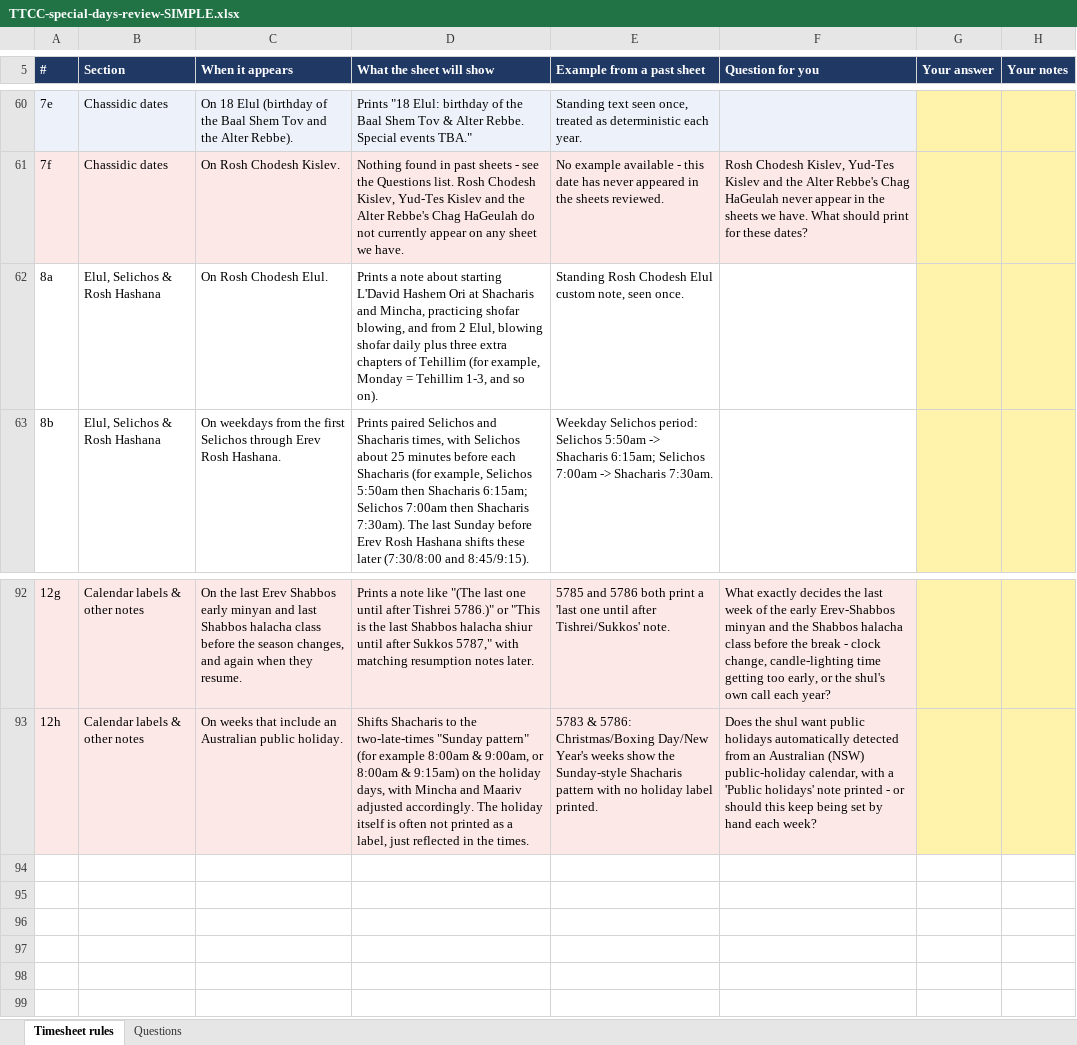
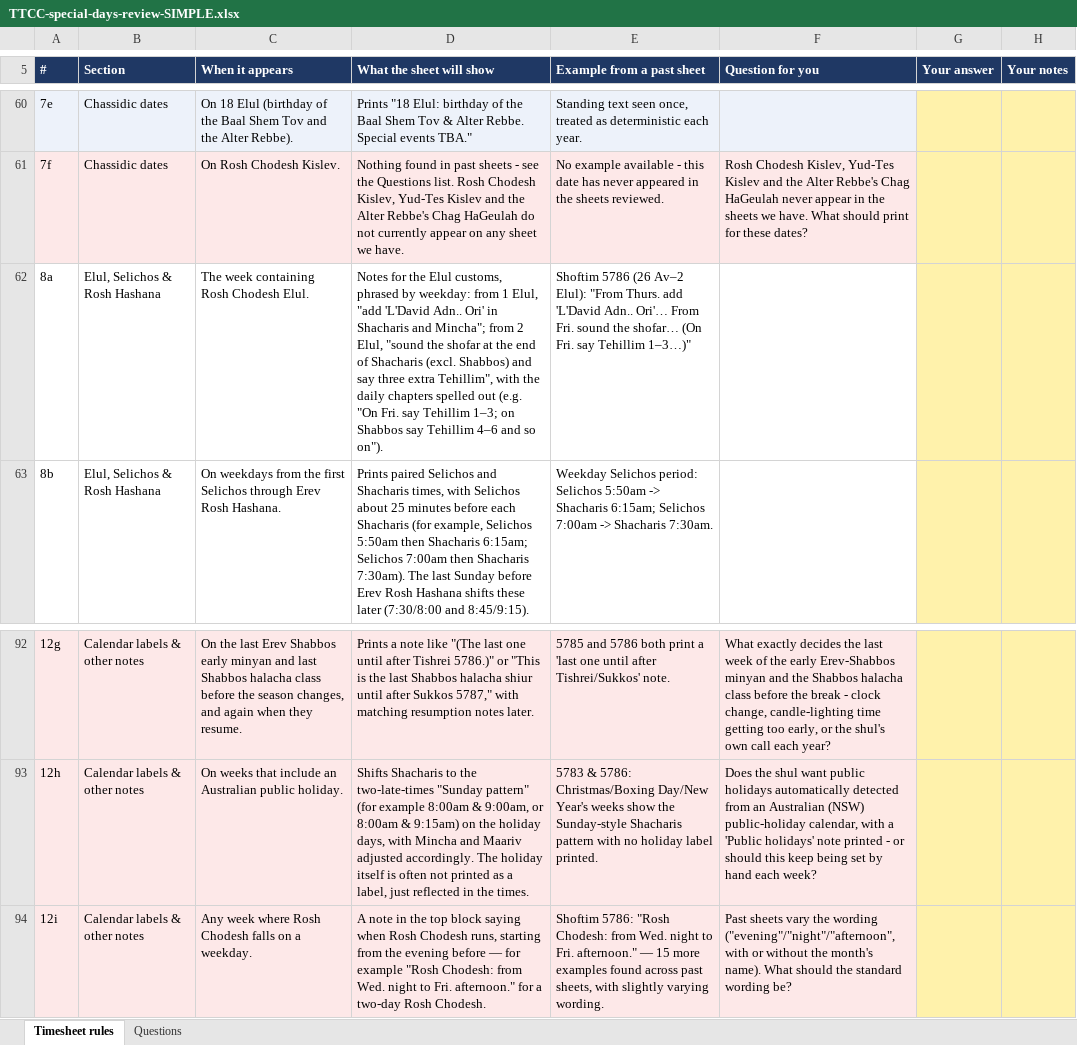
Before and after one commit to notapelican/tt-zmanim, an Excel workbook: phase0/mining/TTCC-special-days-review-SIMPLE.xlsx, sheet Timesheet rules, drawn as a sheet; only a part is shown, gaps mark what is left out; values as stored, in another font and other column widths than the file's, no borders; the diff names each change by its address in the sheet, - before the commit and + after, or states it on an @@ line.

```diff
--- a/phase0/mining/TTCC-special-days-review-SIMPLE.xlsx (sheet Timesheet rules)
+++ b/phase0/mining/TTCC-special-days-review-SIMPLE.xlsx (sheet Timesheet rules)
-C62 (When it appears): On Rosh Chodesh Elul.
+C62 (When it appears): The week containing Rosh Chodesh Elul.
-D62 (What the sheet will show): Prints a note about starting L'David Hashem Ori at Shacharis and Mincha, practicing shofar blowing, and from 2 Elul, blowing shofar daily plus three extra chapters of Tehillim (for example, Monday = Tehillim 1-3, and so on).
+D62 (What the sheet will show): Notes for the Elul customs, phrased by weekday: from 1 Elul, "add 'L'David Adn.. Ori' in Shacharis and Mincha"; from 2 Elul, "sound the shofar at the end of Shacharis (excl. Shabbos) and say three extra Tehillim", with the daily chapters spelled out (e.g. "On Fri. say Tehillim 1–3; on Shabbos say Tehillim 4–6 and so on").
-E62 (Example from a past sheet): Standing Rosh Chodesh Elul custom note, seen once.
+E62 (Example from a past sheet): Shoftim 5786 (26 Av–2 Elul): "From Thurs. add 'L'David Adn.. Ori'… From Fri. sound the shofar… (On Fri. say Tehillim 1–3…)"
+row 94: 12i | Calendar labels & other notes | Any week where Rosh Chodesh falls on a weekday. | A note in the top block saying when Rosh Chodesh runs, starting from the evening before — for example "Rosh Chodesh: from Wed. night to Fri. afternoon." for a two-day Rosh Chodesh. | Shoftim 5786: "Rosh Chodesh: from Wed. night to Fri. afternoon." — 15 more examples found across past sheets, with slightly varying wording. | Past sheets vary the wording ("evening"/"night"/"afternoon", with or without the month's name). What should the standard wording be?
```
Also changed, not shown: phase0/mining/TTCC-special-days-review.xlsx, 2 other files.
